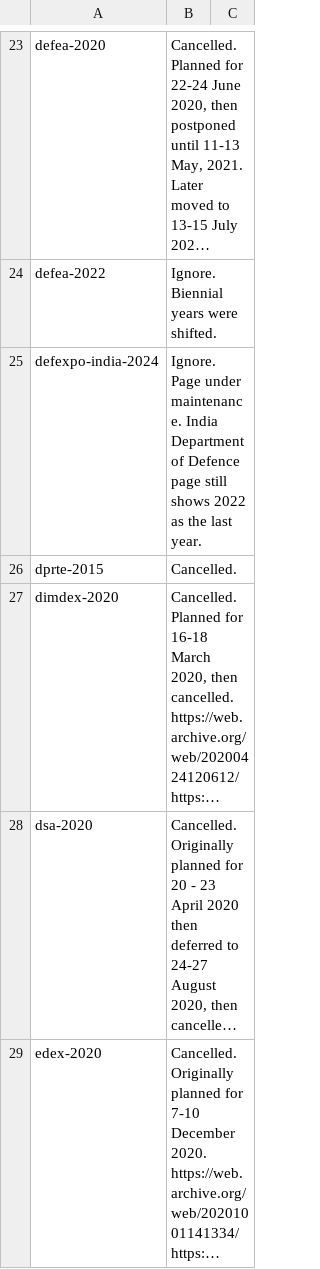
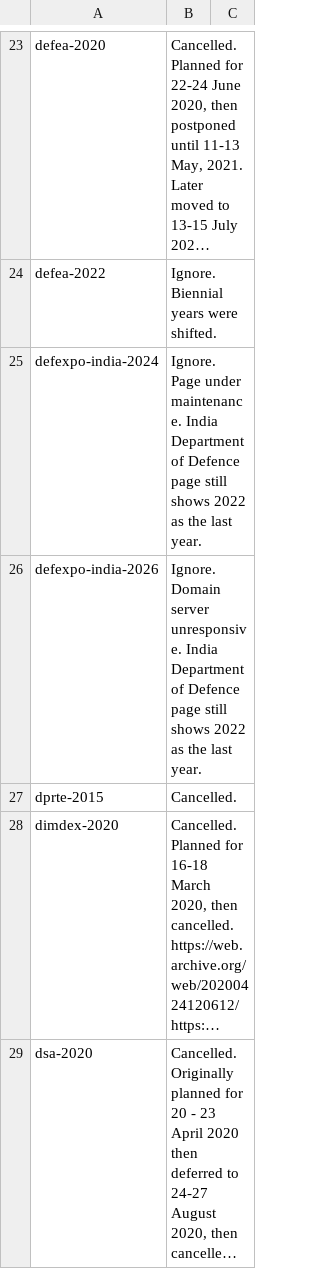
Before and after one commit to caatdata/arms-and-security-fair-exhibitors, a CSV file: ignore.csv, drawn as a sheet; only a part is shown, gaps mark what is left out; the shorter side is filled out with more unchanged rows; long unchanged cells end in ….

Commit message:
Ignore Defexpo India 2026.

```diff
--- a/ignore.csv
+++ b/ignore.csv
@@ -25,2 +25,3 @@ defea-2022,"Ignore. Biennial years were shifted."
 defexpo-india-2024,"Ignore. Page under maintenance. India Department of Defence page still shows 2022 as the last year."
+defexpo-india-2026,"Ignore. Domain server unresponsive. India Department of Defence page still shows 2022 as the last year."
 dprte-2015,"Cancelled."
```
